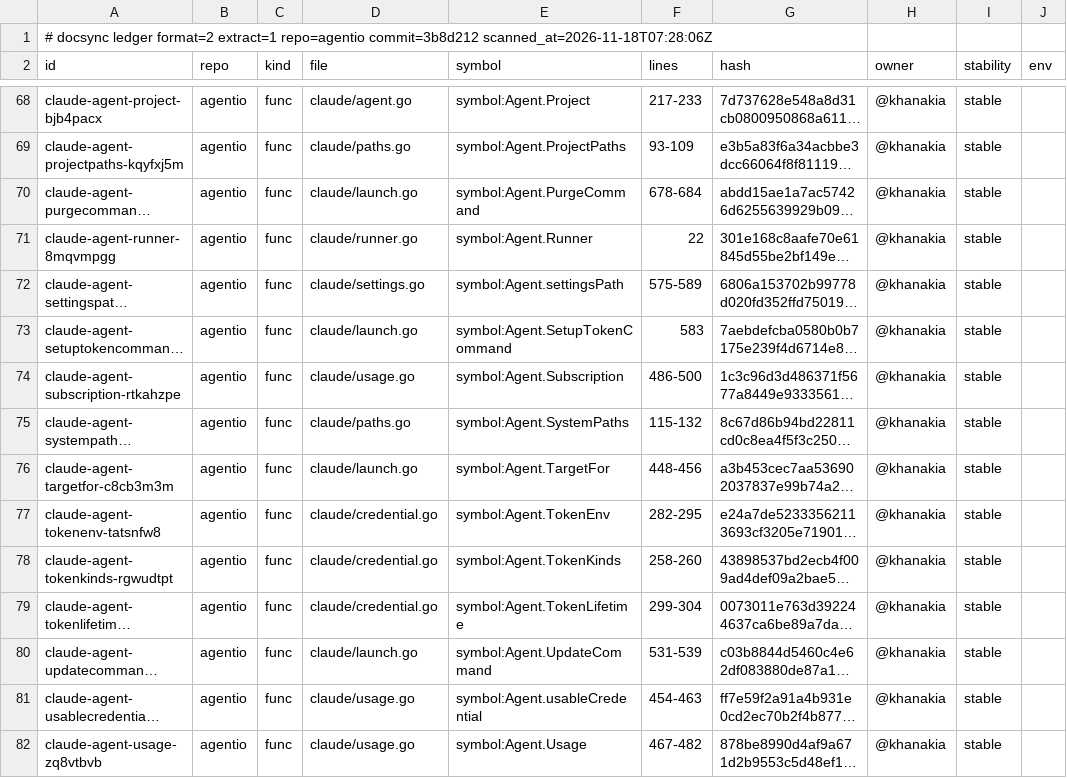
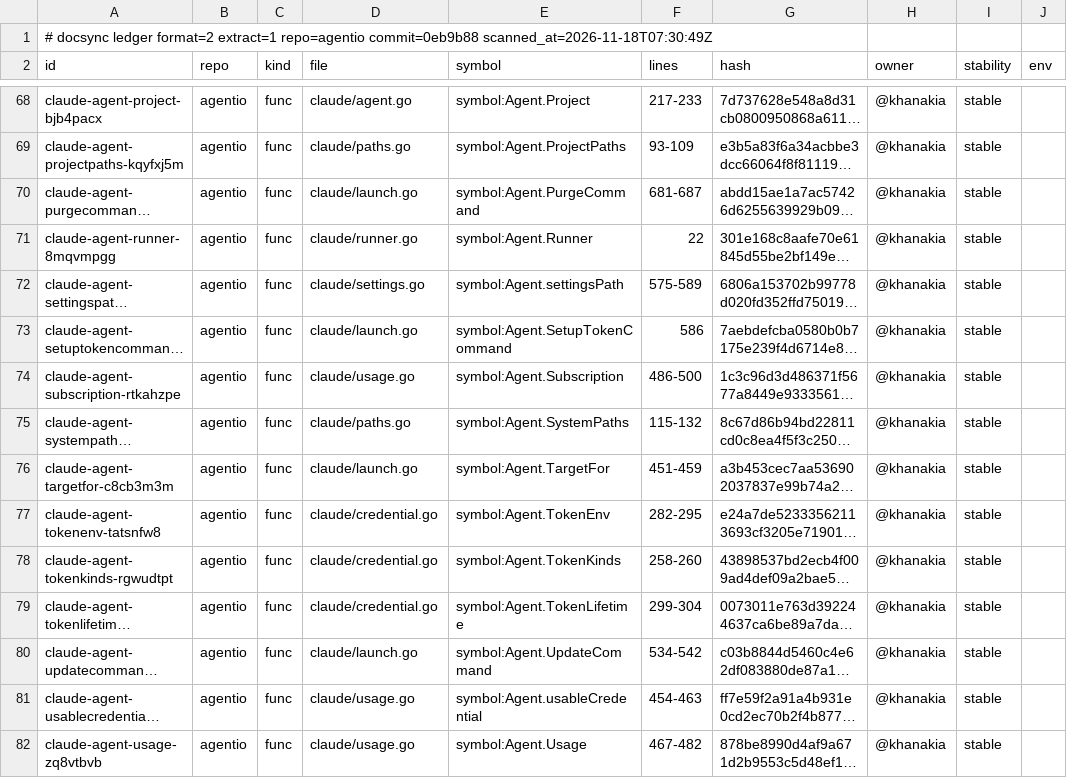
Before and after one commit to ubgo/agentio, a TSV file: .ds/ledger.tsv, drawn as a sheet; only a part is shown, gaps mark what is left out; long unchanged cells end in …; the diff covers the shown part only; the diff names each change by its address in the sheet, - before the commit and + after, or states it on an @@ line.

```diff
--- a/.ds/ledger.tsv
+++ b/.ds/ledger.tsv
-A1 (id): …extract=1 repo=agentio commit=3b8d212 scanned_at=2026-11-18T07:28:06Z
+A1 (id): …extract=1 repo=agentio commit=0eb9b88 scanned_at=2026-11-18T07:30:49Z
-F70 (lines): 678-684
+F70 (lines): 681-687
-F73 (lines): 583
+F73 (lines): 586
-F76 (lines): 448-456
+F76 (lines): 451-459
-F80 (lines): 531-539
+F80 (lines): 534-542
```
Also changed, not shown: 13 edited cells elsewhere in this file, .ds/acks.tsv, .ds/refs.tsv, 9 other files.
